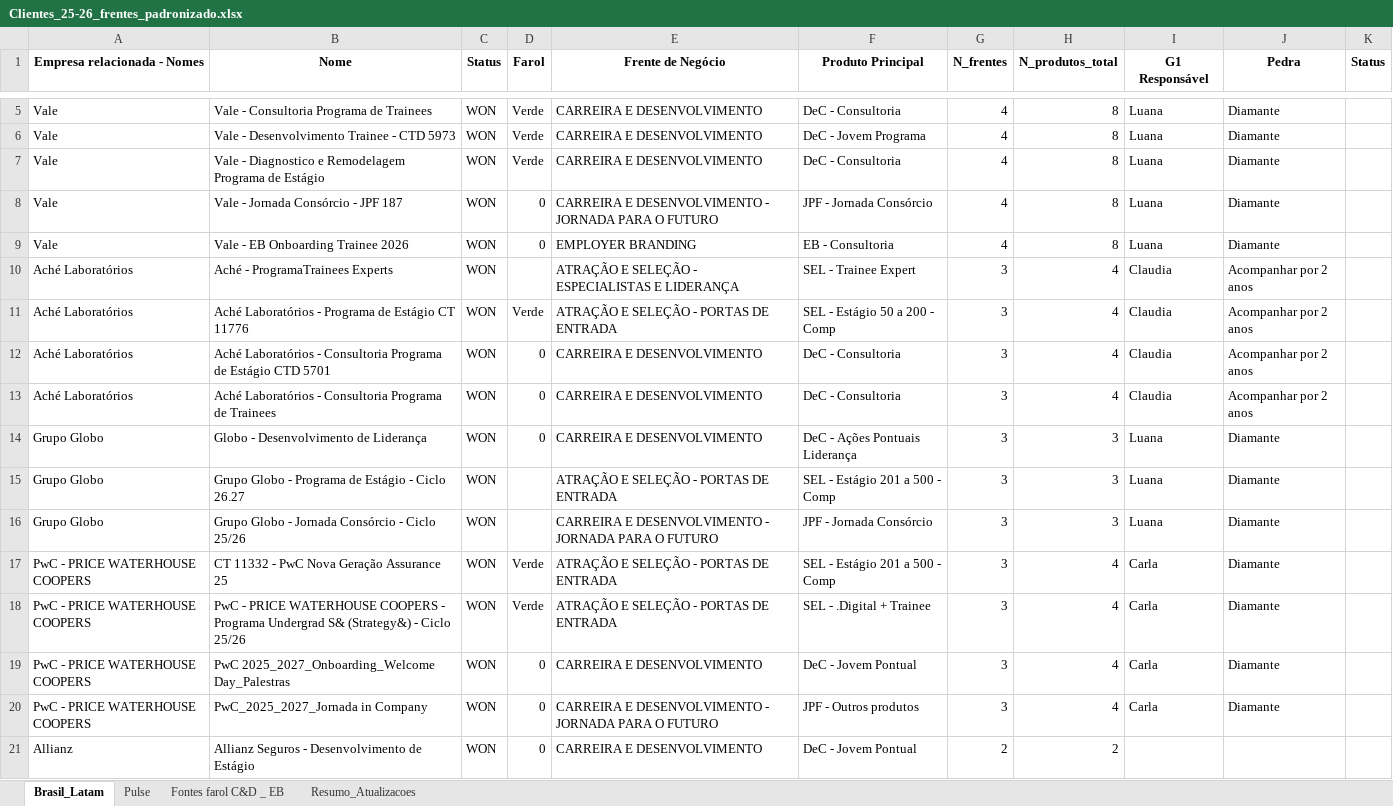
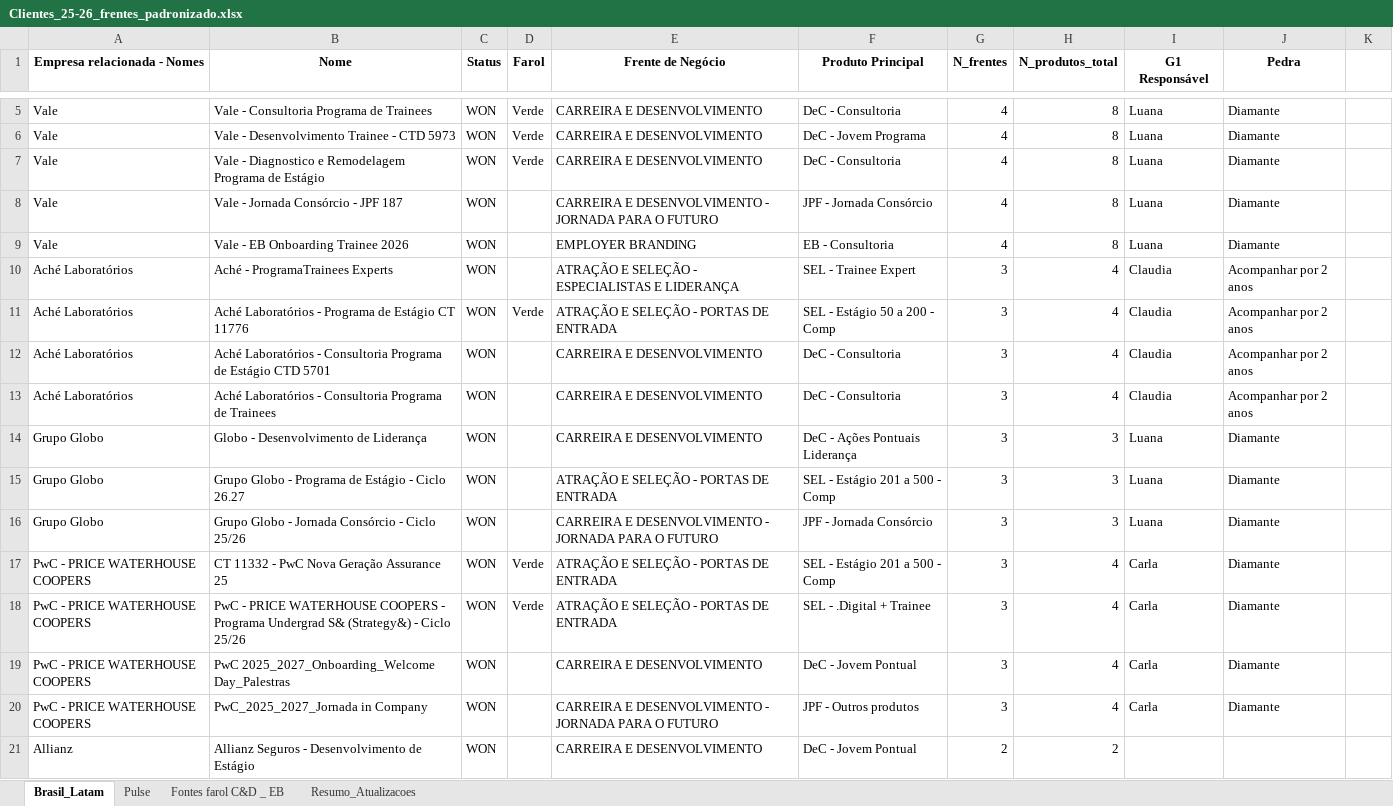
Before and after one commit to LucasF-Moreira/clientes_frentes, an Excel workbook: Clientes_25-26_frentes_padronizado.xlsx, sheet Brasil_Latam, drawn as a sheet; only a part is shown, gaps mark what is left out; values as stored, in another font and other column widths than the file's, no borders; the diff covers the shown part only; the diff names each change by its address in the sheet, - before the commit and + after, or states it on an @@ line.

Commit message:
Add files via upload

```diff
--- a/Clientes_25-26_frentes_padronizado.xlsx (sheet Brasil_Latam)
+++ b/Clientes_25-26_frentes_padronizado.xlsx (sheet Brasil_Latam)
-K1: Status
+K1: (empty)
-D8:D9 (Farol): 0
+D8:D9 (Farol): (empty)
-D12:D14 (Farol): 0
+D12:D14 (Farol): (empty)
-D19:D21 (Farol): 0
+D19:D21 (Farol): (empty)
```
Also changed, not shown: 151 edited cells elsewhere in this sheet, formulas that keep their value.
